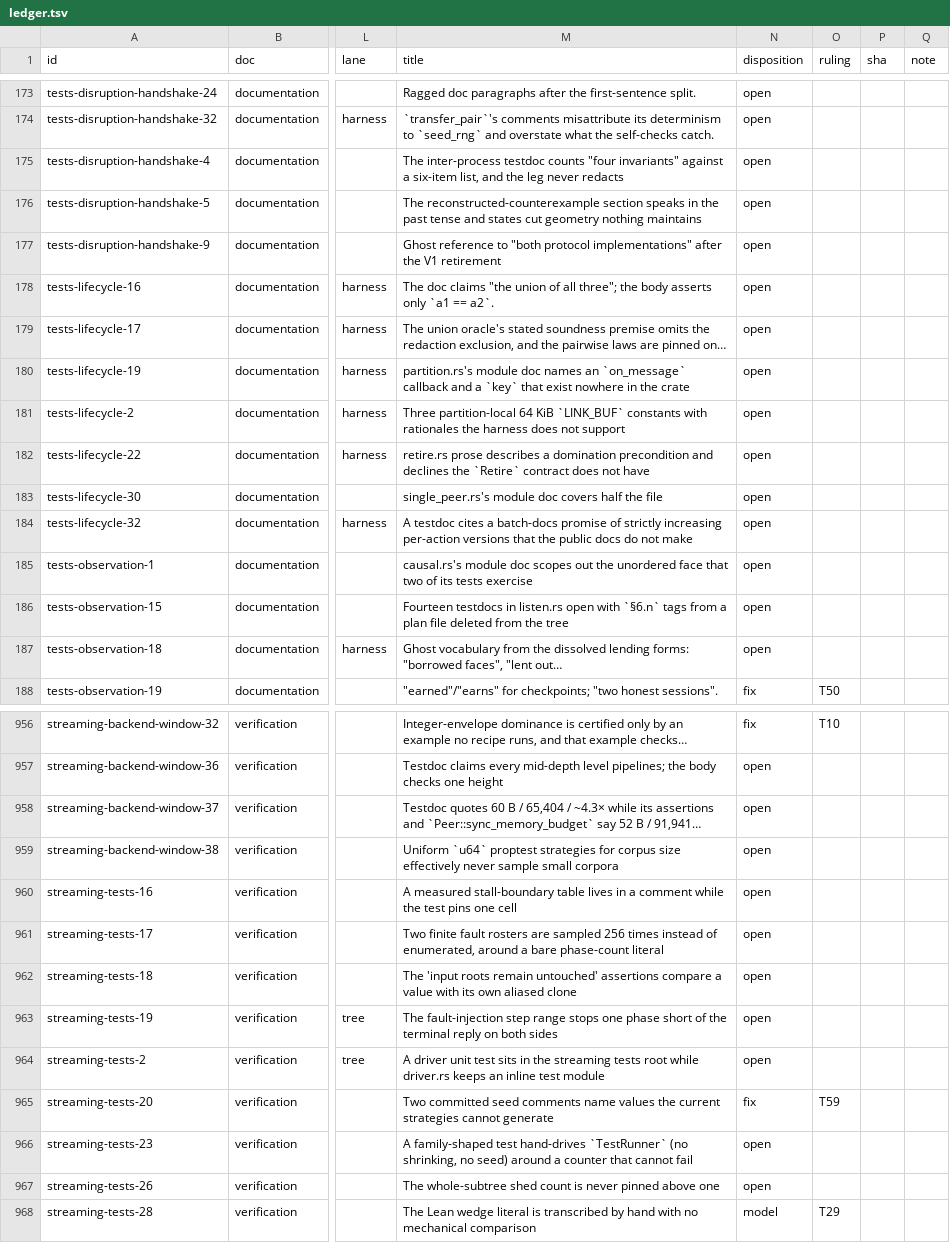
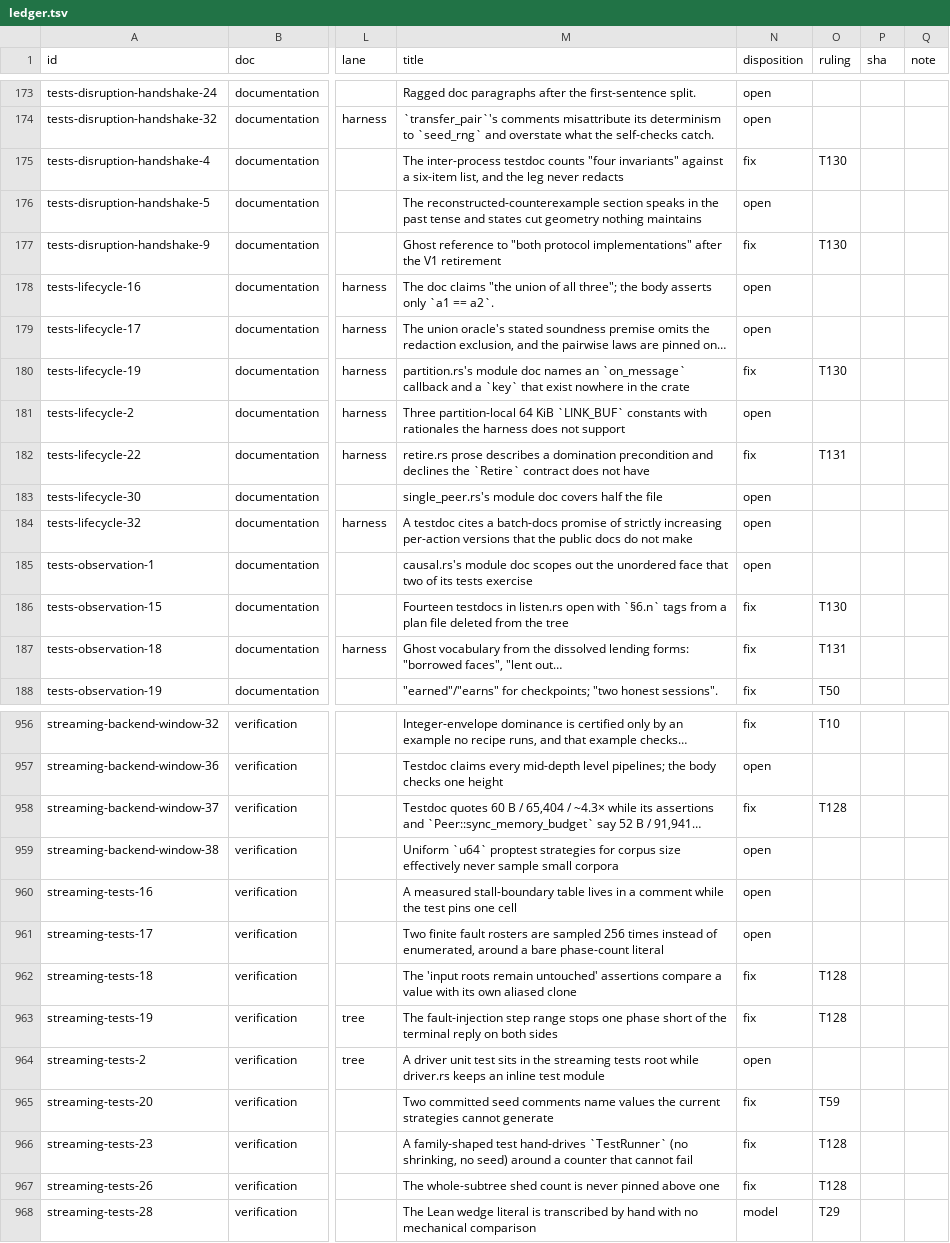
Before and after one commit to oxidecomputer/rumors, a TSV file: .agent-notes/2026-09-01-holistic-review-rumors/triage/ledger.tsv, drawn as a sheet; only a part is shown, gaps mark what is left out; long unchanged cells end in …; the diff covers the shown part only; the diff names each change by its address in the sheet, - before the commit and + after, or states it on an @@ line.

Commit message:
Agent note: the medium-severity rulings for the rumors triage
Rulings T124 through T131 dispose every medium entry under no owner
decision, walked by module; the P1 harness-crate brief gains the
LocalSession builder (T127). What remains open is the low and nit
rosters.

```diff
--- a/.agent-notes/2026-09-01-holistic-review-rumors/triage/ledger.tsv
+++ b/.agent-notes/2026-09-01-holistic-review-rumors/triage/ledger.tsv
-N175 (disposition): open
+N175 (disposition): fix
-O175 (ruling): (empty)
+O175 (ruling): T130
-N177 (disposition): open
+N177 (disposition): fix
-O177 (ruling): (empty)
+O177 (ruling): T130
-N180 (disposition): open
+N180 (disposition): fix
-O180 (ruling): (empty)
+O180 (ruling): T130
-N182 (disposition): open
+N182 (disposition): fix
-O182 (ruling): (empty)
+O182 (ruling): T131
-N186:N187 (disposition): open
+N186:N187 (disposition): fix
-O186 (ruling): (empty)
+O186 (ruling): T130
-O187 (ruling): (empty)
+O187 (ruling): T131
-N958 (disposition): open
+N958 (disposition): fix
-O958 (ruling): (empty)
+O958 (ruling): T128
-N962:N963 (disposition): open
+N962:N963 (disposition): fix
-O962:O963 (ruling): (empty)
+O962:O963 (ruling): T128
-N966:N967 (disposition): open
+N966:N967 (disposition): fix
-O966:O967 (ruling): (empty)
+O966:O967 (ruling): T128
```
Also changed, not shown: 169 edited cells elsewhere in this file, 2 other files.
